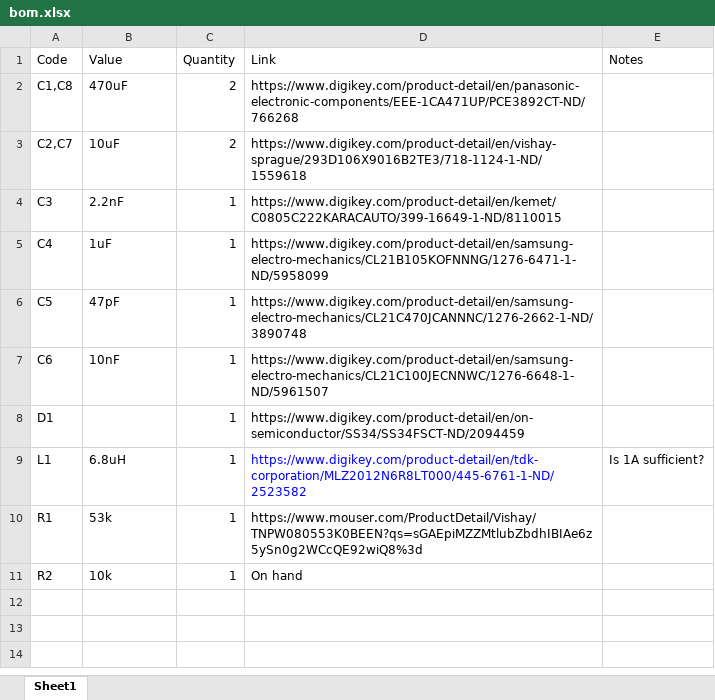
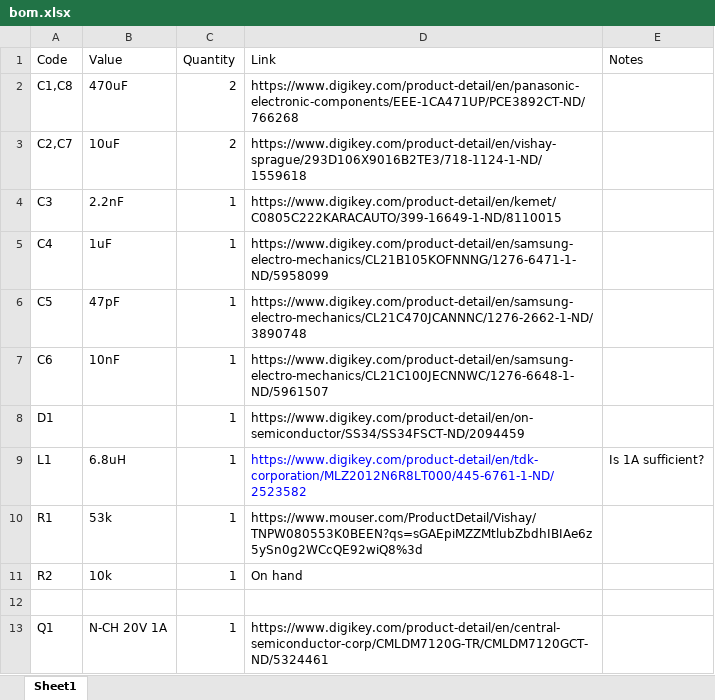
Before and after one commit to M2I-CySat/CSK-Burnout-Board, an Excel workbook: schematic/bom.xlsx, sheet Sheet1, drawn as a sheet; values as stored, in another font and other column widths than the file's, no borders; the diff names each change by its address in the sheet, - before the commit and + after, or states it on an @@ line.

Commit message:
Started Schematic

```diff
--- a/schematic/bom.xlsx (sheet Sheet1)
+++ b/schematic/bom.xlsx (sheet Sheet1)
+row 12: (empty)
+row 13: Q1 | N-CH 20V 1A | 1 | https://www.digikey.com/product-detail/en/central-semiconductor-corp/CMLDM7120G-TR/CMLDM7120GCT-ND/5324461
```
Also changed, not shown: 3 other files.
